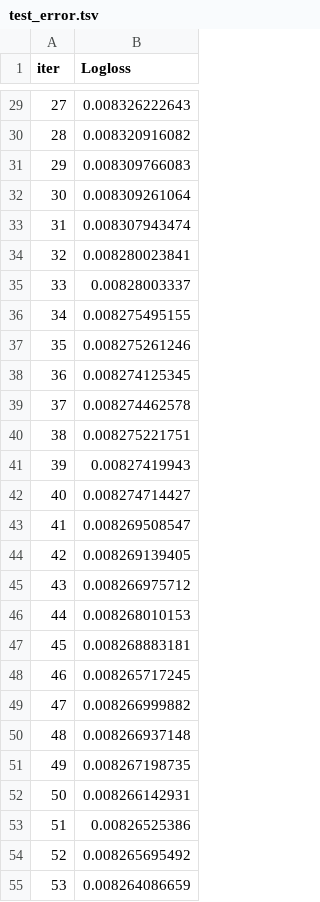
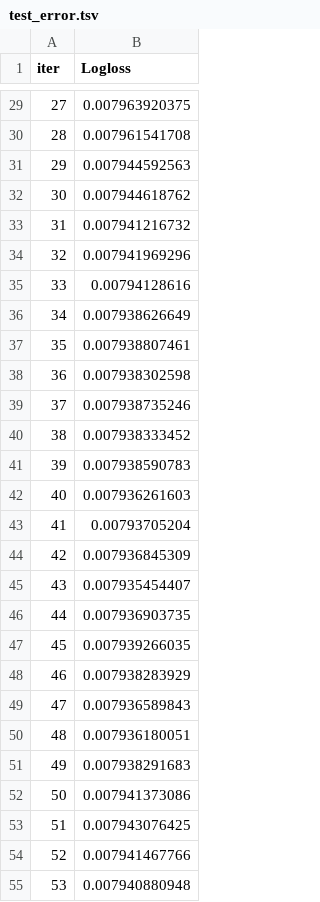
Before and after one commit to cabilover/kbsme_suicide, a TSV file: catboost_info/test_error.tsv, drawn as a sheet; only a part is shown, gaps mark what is left out; the diff covers the shown part only.

```diff
--- a/catboost_info/test_error.tsv
+++ b/catboost_info/test_error.tsv
@@ -29,27 +29,27 @@ iter	Logloss
-27	0.008326222643
-28	0.008320916082
-29	0.008309766083
-30	0.008309261064
-31	0.008307943474
-32	0.008280023841
-33	0.00828003337
-34	0.008275495155
-35	0.008275261246
-36	0.008274125345
-37	0.008274462578
-38	0.008275221751
-39	0.00827419943
-40	0.008274714427
-41	0.008269508547
-42	0.008269139405
-43	0.008266975712
-44	0.008268010153
-45	0.008268883181
-46	0.008265717245
-47	0.008266999882
-48	0.008266937148
-49	0.008267198735
-50	0.008266142931
-51	0.00826525386
-52	0.008265695492
-53	0.008264086659
+27	0.007963920375
+28	0.007961541708
+29	0.007944592563
+30	0.007944618762
+31	0.007941216732
+32	0.007941969296
+33	0.00794128616
+34	0.007938626649
+35	0.007938807461
+36	0.007938302598
+37	0.007938735246
+38	0.007938333452
+39	0.007938590783
+40	0.007936261603
+41	0.00793705204
+42	0.007936845309
+43	0.007935454407
+44	0.007936903735
+45	0.007939266035
+46	0.007938283929
+47	0.007936589843
+48	0.007936180051
+49	0.007938291683
+50	0.007941373086
+51	0.007943076425
+52	0.007941467766
+53	0.007940880948
```
Also changed, not shown: 51 removed rows and 27 edited cells elsewhere in this file, 18 other files.
